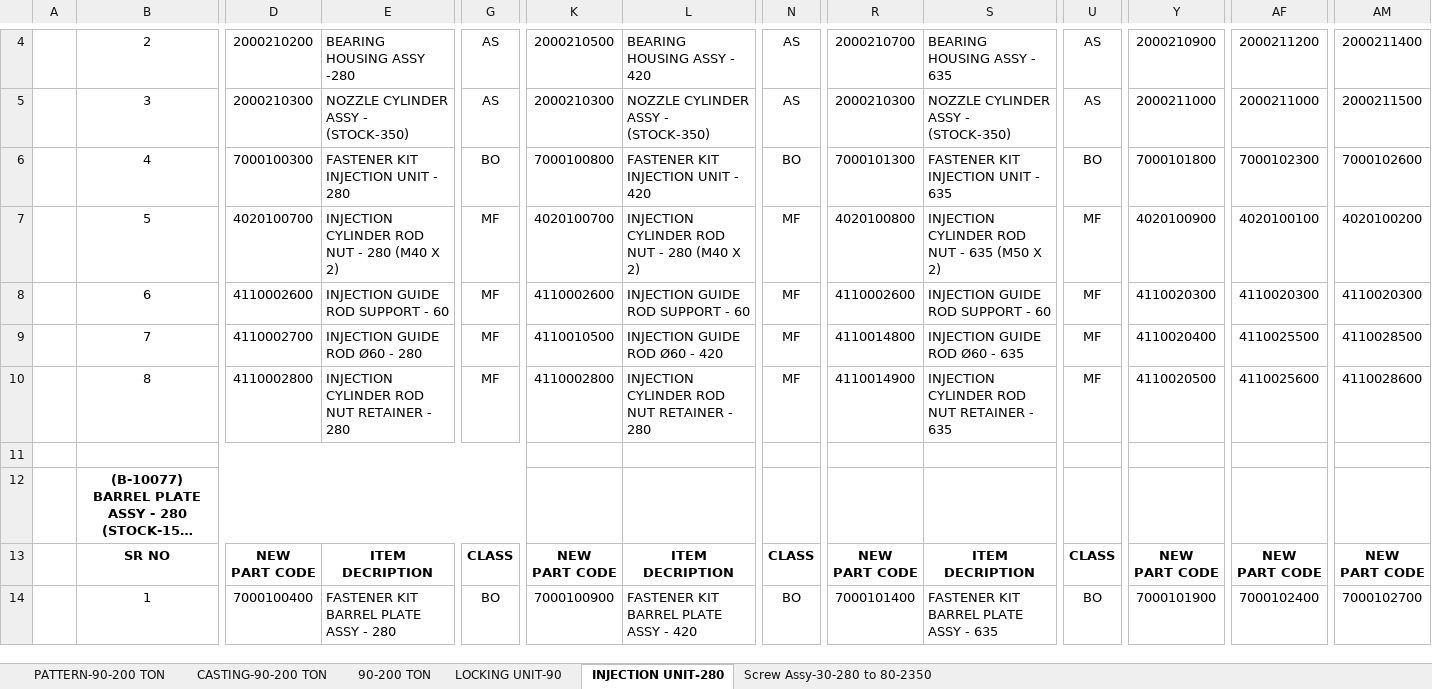
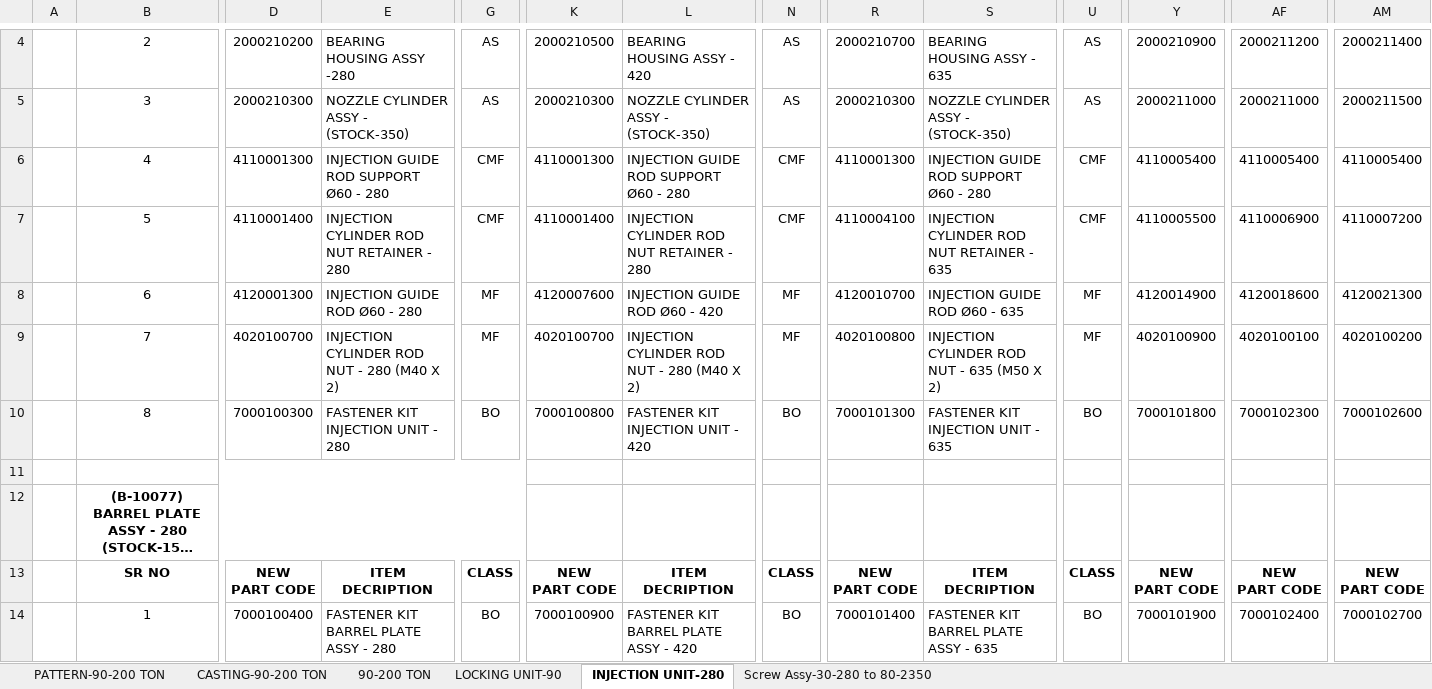
Before and after one commit to Dine-IIn/ERP, an Excel workbook: GEC_ERP/1-ERP BOM 90-200 TON.xlsx, sheet INJECTION UNIT-280, drawn as a sheet; only a part is shown, gaps mark what is left out; long unchanged cells end in …; values as stored, in another font and other column widths than the file's, no borders; conditional formats not drawn; removed rows and columns are numbered as before the commit, all else as after; rows hold the shown columns only; the diff covers the shown part only; the diff names each change by its address in the sheet, - before the commit and + after, or states it on an @@ line.

```diff
--- a/GEC_ERP/1-ERP BOM 90-200 TON.xlsx (sheet INJECTION UNIT-280)
+++ b/GEC_ERP/1-ERP BOM 90-200 TON.xlsx (sheet INJECTION UNIT-280)
-row 6:  | 4 | 7000100300 | FASTENER KIT INJECTION UNIT - 280 | BO | 7000100800 | FASTENER KIT INJECTION UNIT - 420 | BO | 7000101300 | FASTENER KIT INJECTION UNIT - 635 | BO | 7000101800 | 7000102300 | 7000102600
-row 7:  | 5 | 4020100700 | INJECTION CYLINDER ROD NUT - 280 (M40 X 2) | MF | 4020100700 | INJECTION CYLINDER ROD NUT - 280 (M40 X 2) | MF | 4020100800 | INJECTION CYLINDER ROD NUT - 635 (M50 X 2) | MF | 4020100900 | 4020100100 | 4020100200
-B6: 6
+B6: 4
-D6: 4110002600
+D6: 4110001300
-E6: INJECTION GUIDE ROD SUPPORT - 60
+E6: INJECTION GUIDE ROD SUPPORT Ø60 - 280
-G6: MF
+G6: CMF
-K6: 4110002600
+K6: 4110001300
-L6: INJECTION GUIDE ROD SUPPORT - 60
+L6: INJECTION GUIDE ROD SUPPORT Ø60 - 280
-N6: MF
+N6: CMF
-R6: 4110002600
+R6: 4110001300
-S6: INJECTION GUIDE ROD SUPPORT - 60
+S6: INJECTION GUIDE ROD SUPPORT Ø60 - 280
-U6: MF
+U6: CMF
-Y6: 4110020300
+Y6: 4110005400
-AF6: 4110020300
+AF6: 4110005400
-AM6: 4110020300
+AM6: 4110005400
+row 7:  | 5 | 4110001400 | INJECTION CYLINDER ROD NUT RETAINER - 280 | CMF | 4110001400 | INJECTION CYLINDER ROD NUT RETAINER - 280 | CMF | 4110004100 | INJECTION CYLINDER ROD NUT RETAINER - 635 | CMF | 4110005500 | 4110006900 | 4110007200
-B8: 7
+B8: 6
-D8: 4110002700
+D8: 4120001300
-K8: 4110010500
+K8: 4120007600
-R8: 4110014800
+R8: 4120010700
-Y8: 4110020400
+Y8: 4120014900
-AF8: 4110025500
+AF8: 4120018600
-AM8: 4110028500
+AM8: 4120021300
-row 10:  | 8 | 4110002800 | INJECTION CYLINDER ROD NUT RETAINER - 280 | MF | 4110002800 | INJECTION CYLINDER ROD NUT RETAINER - 280 | MF | 4110014900 | INJECTION CYLINDER ROD NUT RETAINER - 635 | MF | 4110020500 | 4110025600 | 4110028600
+row 9:  | 7 | 4020100700 | INJECTION CYLINDER ROD NUT - 280 (M40 X 2) | MF | 4020100700 | INJECTION CYLINDER ROD NUT - 280 (M40 X 2) | MF | 4020100800 | INJECTION CYLINDER ROD NUT - 635 (M50 X 2) | MF | 4020100900 | 4020100100 | 4020100200
+row 10:  | 8 | 7000100300 | FASTENER KIT INJECTION UNIT - 280 | BO | 7000100800 | FASTENER KIT INJECTION UNIT - 420 | BO | 7000101300 | FASTENER KIT INJECTION UNIT - 635 | BO | 7000101800 | 7000102300 | 7000102600
```
Also changed, not shown: 70 edited cells and cell formats elsewhere in this sheet, sheet Screw Assy-30-280 to 80-2350, sheet LOCKING UNIT-90, sheet 90-200 TON, sheet CASTING-90-200 TON, 42 other files.
